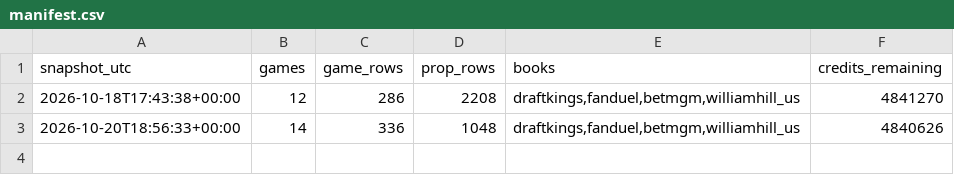
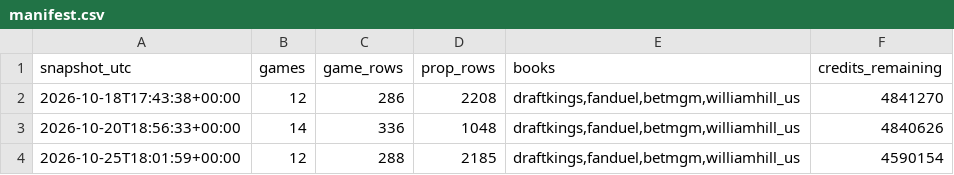
Before and after one commit to Gatorz1989/NFL-Daily-Data-Pull, a CSV file: line_snapshots/manifest.csv, drawn as a sheet.

```diff
--- a/line_snapshots/manifest.csv
+++ b/line_snapshots/manifest.csv
@@ -3 +3,2 @@ snapshot_utc,games,game_rows,prop_rows,books,credits_remaining
 2026-10-20T18:56:33+00:00,14,336,1048,"draftkings,fanduel,betmgm,williamhill_us",4840626
+2026-10-25T18:01:59+00:00,12,288,2185,"draftkings,fanduel,betmgm,williamhill_us",4590154
```
Also changed, not shown: 2 other files.
